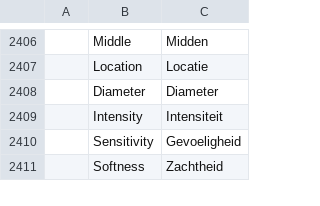
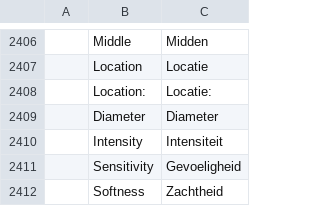
Before and after one commit to Ni-zav/photocraft, a TSV file: crates/ui-egui/src/i18n/nl.tsv, drawn as a sheet; only a part is shown, gaps mark what is left out; the diff names each change by its address in the sheet, - before the commit and + after, or states it on an @@ line.

Commit message:
i18n: Dutch for the Stroke dialog's Location:

```diff
--- a/crates/ui-egui/src/i18n/nl.tsv
+++ b/crates/ui-egui/src/i18n/nl.tsv
+row 2408:  | Location: | Locatie:
```
